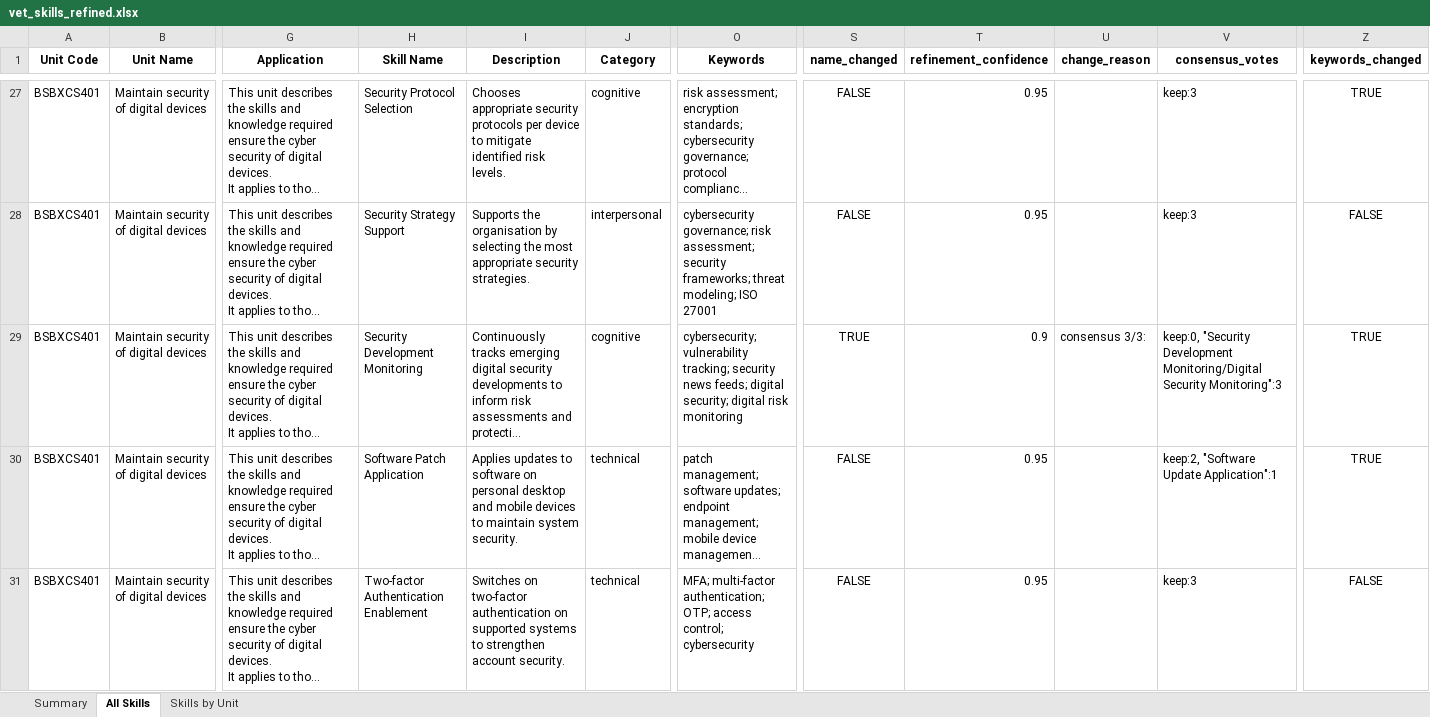
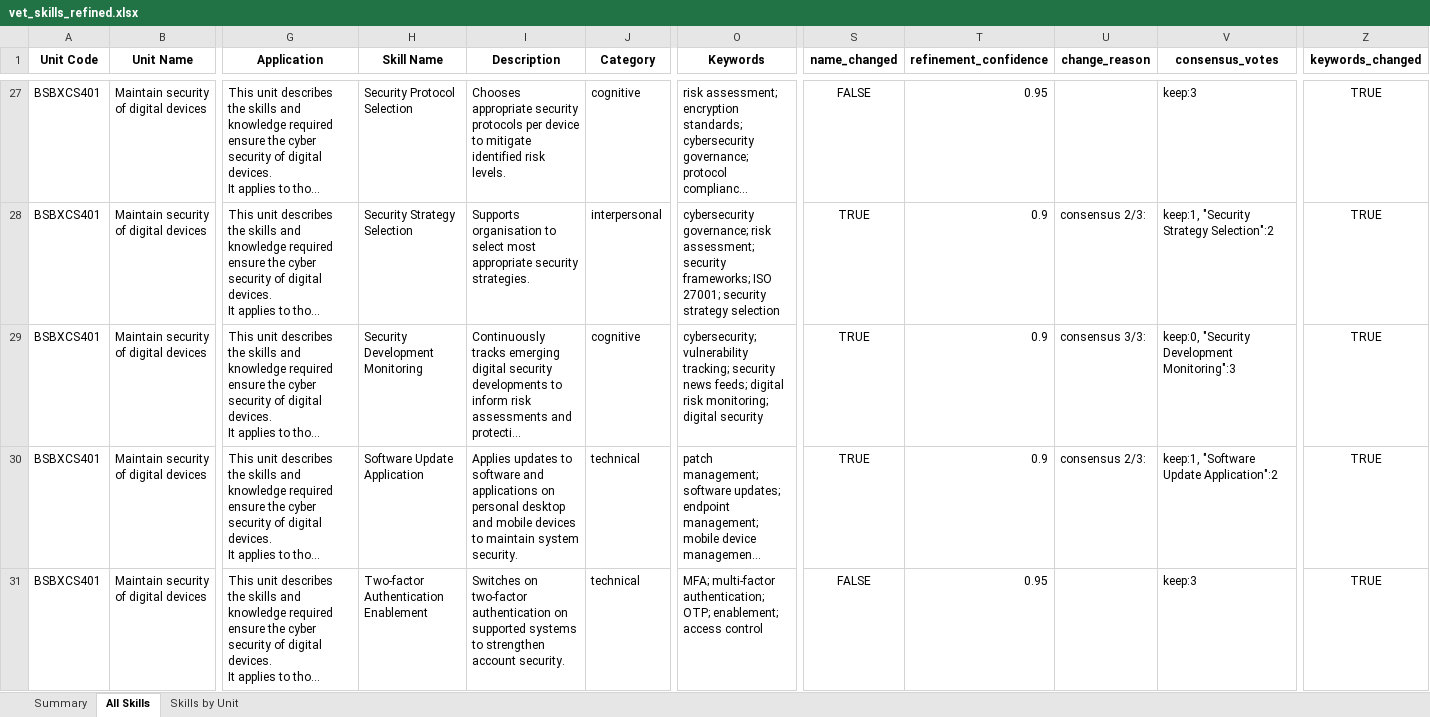
Before and after one commit to emohebi/TEMP, an Excel workbook: vet_skills_refined.xlsx, sheet All Skills, drawn as a sheet; only a part is shown, gaps mark what is left out; long unchanged cells end in …; values as stored, in another font and other column widths than the file's, no borders; the diff covers the shown part only; the diff names each change by its address in the sheet, - before the commit and + after, or states it on an @@ line.

```diff
--- a/vet_skills_refined.xlsx (sheet All Skills)
+++ b/vet_skills_refined.xlsx (sheet All Skills)
-H28 (Skill Name): Security Strategy Support
+H28 (Skill Name): Security Strategy Selection
-I28 (Description): Supports the organisation by selecting the most appropriate…
+I28 (Description): Supports organisation to select most appropriate…
-O28 (Keywords): …security frameworks; threat modeling; ISO 27001
+O28 (Keywords): …security frameworks; ISO 27001; security strategy selection
-S28 (name_changed): FALSE
+S28 (name_changed): TRUE
-T28 (refinement_confidence): 0.95
+T28 (refinement_confidence): 0.9
-U28 (change_reason): (empty)
+U28 (change_reason): consensus 2/3:
-V28 (consensus_votes): keep:3
+V28 (consensus_votes): keep:1, "Security Strategy Selection":2
-Z28 (keywords_changed): FALSE
+Z28 (keywords_changed): TRUE
-O29 (Keywords): …feeds; digital security; digital risk monitoring
+O29 (Keywords): …feeds; digital risk monitoring; digital security
-V29 (consensus_votes): …"Security Development Monitoring/Digital Security Monitoring":3
+V29 (consensus_votes): …"Security Development Monitoring":3
-H30 (Skill Name): Software Patch Application
+H30 (Skill Name): Software Update Application
-I30 (Description): …to software on personal…
+I30 (Description): …to software and applications on personal…
-S30 (name_changed): FALSE
+S30 (name_changed): TRUE
-T30 (refinement_confidence): 0.95
+T30 (refinement_confidence): 0.9
-U30 (change_reason): (empty)
+U30 (change_reason): consensus 2/3:
-V30 (consensus_votes): keep:2, "Software Update Application":1
+V30 (consensus_votes): keep:1, "Software Update Application":2
-O31 (Keywords): …authentication; OTP; access control; cybersecurity
+O31 (Keywords): …authentication; OTP; enablement; access control
-Z31 (keywords_changed): FALSE
+Z31 (keywords_changed): TRUE
```
Also changed, not shown: 893 edited cells elsewhere in this sheet.
